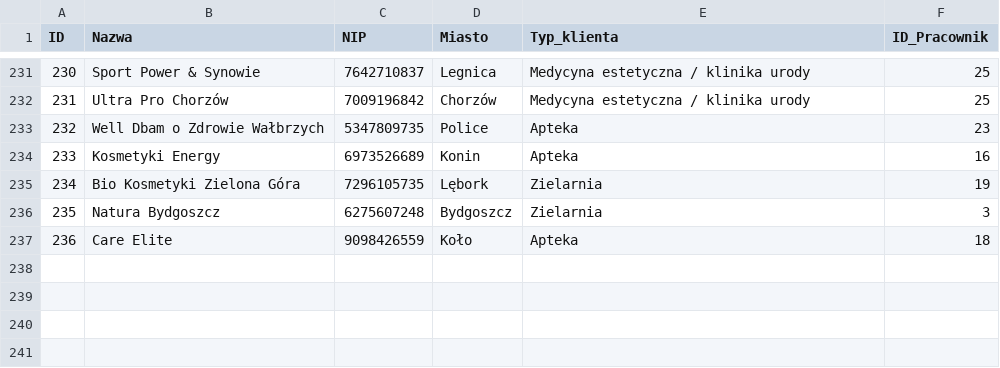
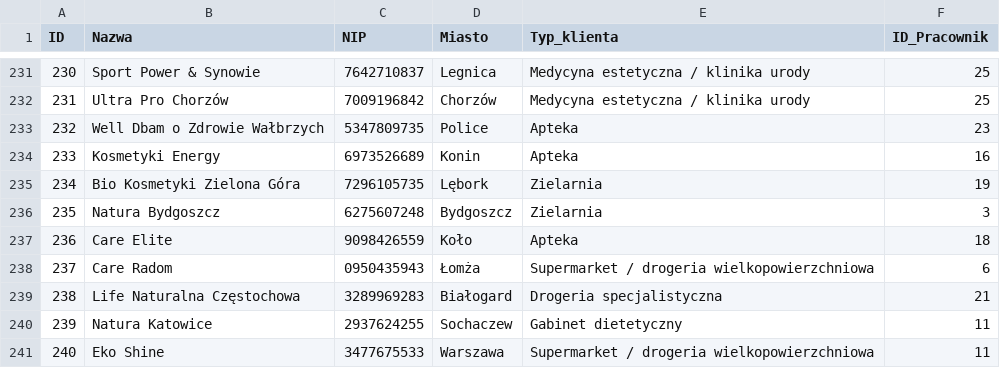
Before and after one commit to abazela/generator-danych, a CSV file: dane_csv/klienci.csv, drawn as a sheet; only a part is shown, gaps mark what is left out.

```diff
--- a/dane_csv/klienci.csv
+++ b/dane_csv/klienci.csv
@@ -237 +237,5 @@
 236,Care Elite ,9098426559,Koło,Apteka,18
+237,Care Radom,0950435943,Łomża,Supermarket / drogeria wielkopowierzchniowa,6
+238,Life Naturalna Częstochowa,3289969283,Białogard,Drogeria specjalistyczna,21
+239,Natura Katowice,2937624255,Sochaczew,Gabinet dietetyczny,11
+240,Eko Shine,3477675533,Warszawa,Supermarket / drogeria wielkopowierzchniowa,11
```
Also changed, not shown: dane_csv/pozycje_zamowienie.csv, dane_csv/zamowienia.csv.
